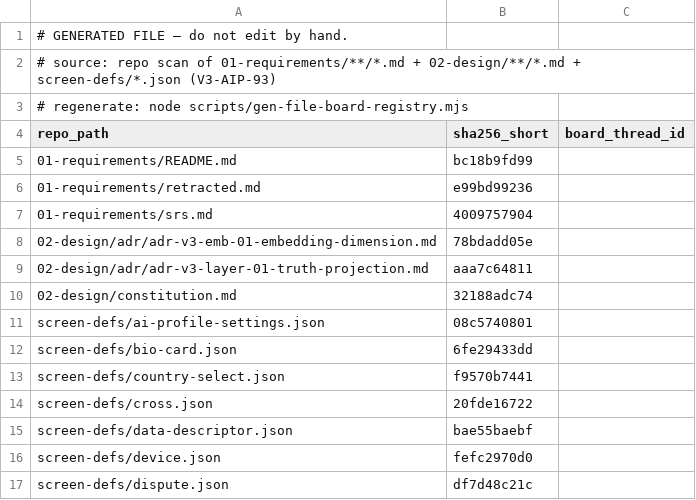
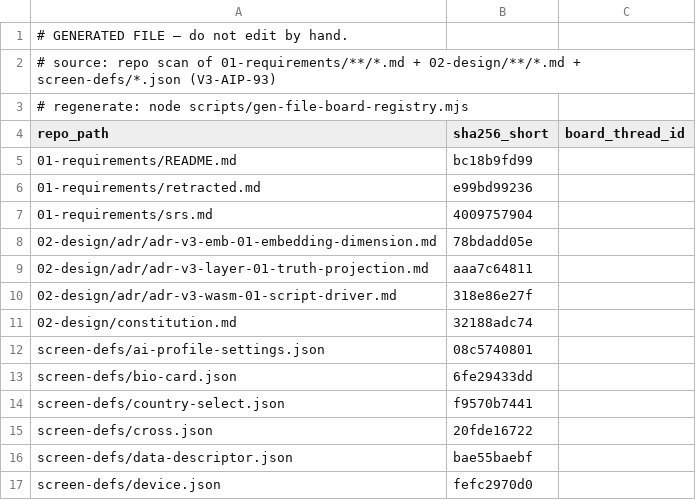
Before and after one commit to itherculeslaboratory-cyber/it-hercules-laboratory_ver3, a CSV file: 04-traceability/file-board-registry.csv, drawn as a sheet; only a part is shown; the shorter side is filled out with more unchanged rows.

```diff
--- a/04-traceability/file-board-registry.csv
+++ b/04-traceability/file-board-registry.csv
@@ -9,2 +9,3 @@
 "02-design/adr/adr-v3-layer-01-truth-projection.md","aaa7c64811",""
+"02-design/adr/adr-v3-wasm-01-script-driver.md","318e86e27f",""
 "02-design/constitution.md","32188adc74",""
```
Also changed, not shown: 2 other files.
